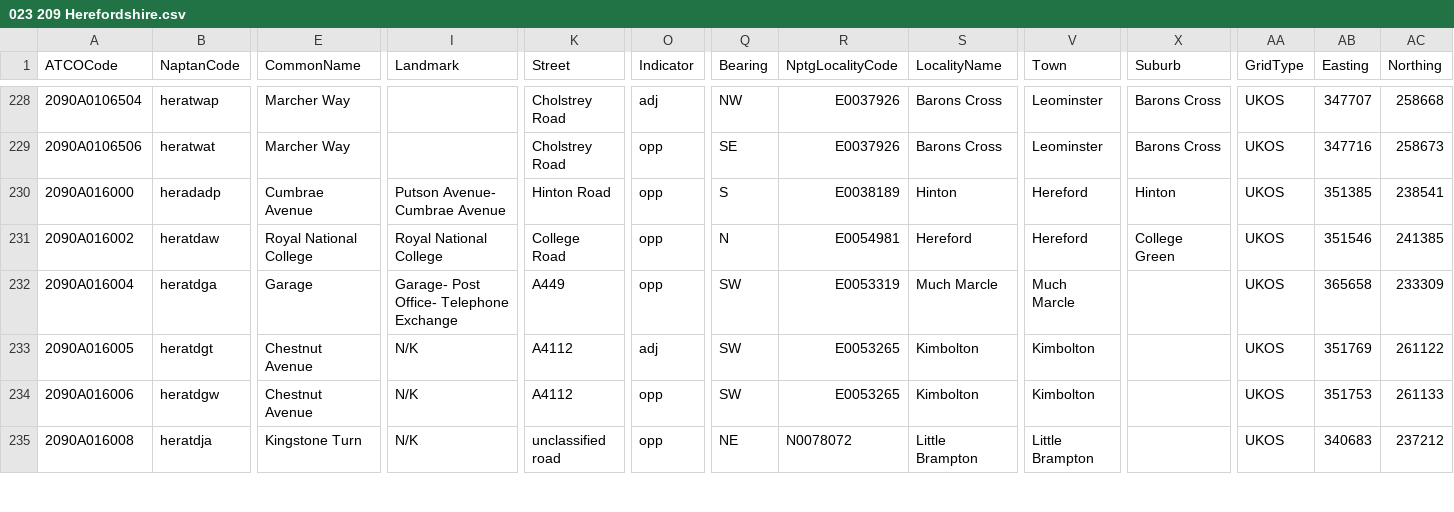
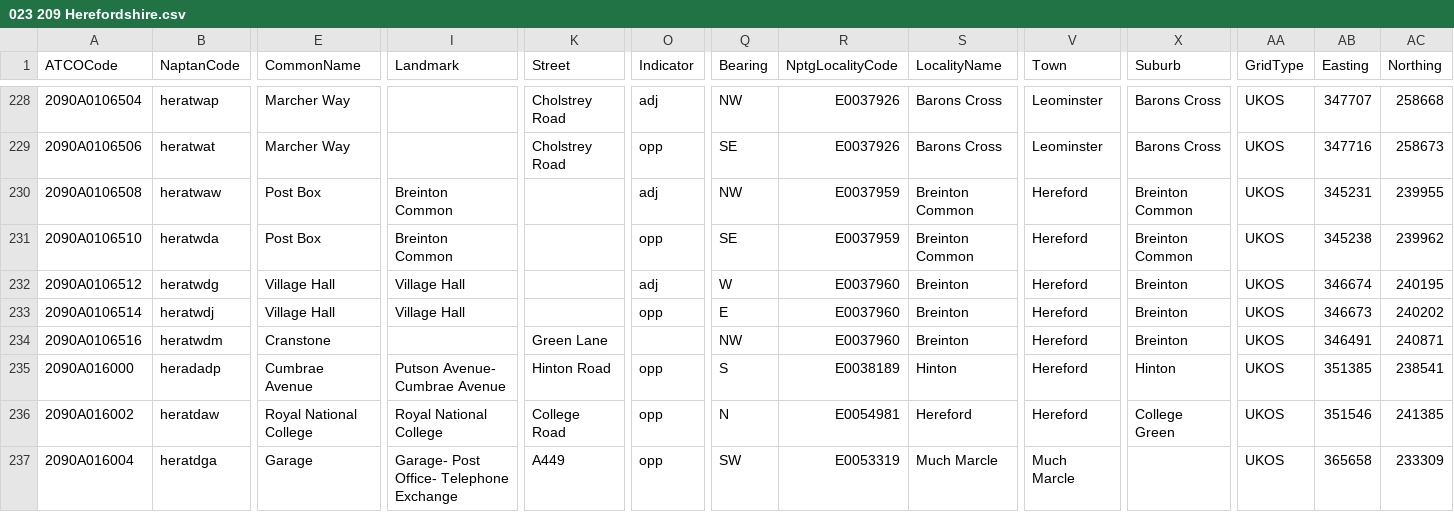
Before and after one commit to bustimes/scrapings, a CSV file: naptan/023 209 Herefordshire.csv, drawn as a sheet; only a part is shown, gaps mark what is left out; the shorter side is filled out with more unchanged rows; rows hold the shown columns only; the diff names each change by its address in the sheet, - before the commit and + after, or states it on an @@ line.

```diff
--- a/naptan/023 209 Herefordshire.csv
+++ b/naptan/023 209 Herefordshire.csv
+row 230: 2090A0106508 | heratwaw | Post Box | Breinton Common |  | adj | NW | E0037959 | Breinton Common | Hereford | Breinton Common | UKOS | 345231 | 239955
+row 231: 2090A0106510 | heratwda | Post Box | Breinton Common |  | opp | SE | E0037959 | Breinton Common | Hereford | Breinton Common | UKOS | 345238 | 239962
+row 232: 2090A0106512 | heratwdg | Village Hall | Village Hall |  | adj | W | E0037960 | Breinton | Hereford | Breinton | UKOS | 346674 | 240195
+row 233: 2090A0106514 | heratwdj | Village Hall | Village Hall |  | opp | E | E0037960 | Breinton | Hereford | Breinton | UKOS | 346673 | 240202
+row 234: 2090A0106516 | heratwdm | Cranstone |  | Green Lane |  | NW | E0037960 | Breinton | Hereford | Breinton | UKOS | 346491 | 240871
```
Also changed, not shown: naptan/119 640 Dundee.csv, 1 other file.
